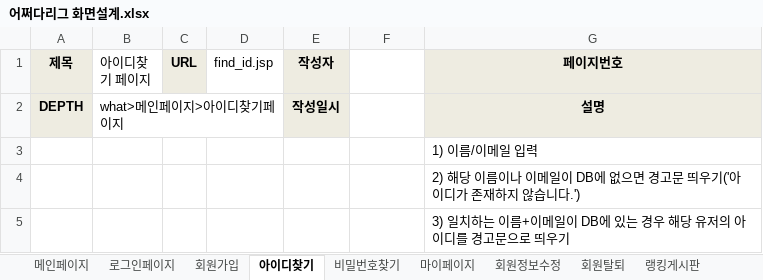
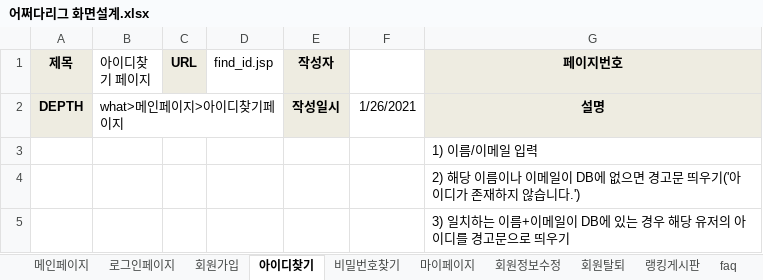
Before and after one commit to benel-del/what, an Excel workbook: 어쩌다리그 화면설계.xlsx, sheet 아이디찾기, drawn as a sheet; values as stored, in another font and other column widths than the file's, no borders; charts and pictures not drawn; the diff names each change by its address in the sheet, - before the commit and + after, or states it on an @@ line.

```diff
--- a/어쩌다리그 화면설계.xlsx (sheet 아이디찾기)
+++ b/어쩌다리그 화면설계.xlsx (sheet 아이디찾기)
+sheet tab: faq
-F2: (empty)
+F2: 1/26/2021
```
Also changed, not shown: sheet 랭킹게시판, sheet 회원탈퇴, sheet 비밀번호찾기, sheet 로그인페이지, sheet 마이페이지, sheet 회원가입, 2 more sheets, other sheet tabs, charts or pictures, 어쩌다리그 사이트맵.xlsx.
